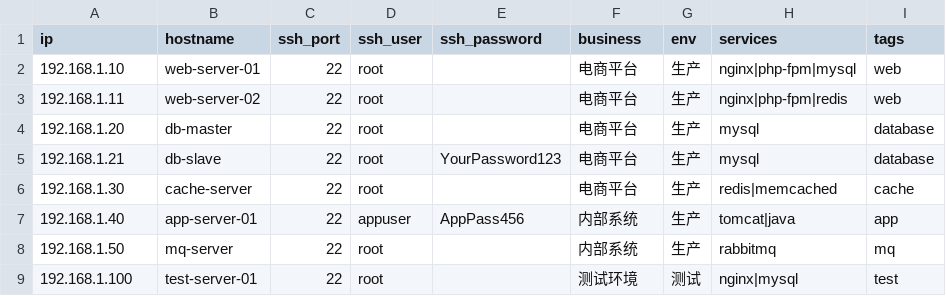
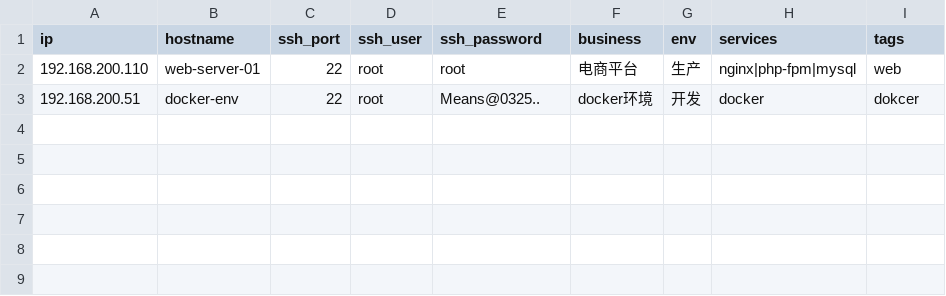
Before and after one commit to wybroot/systemcheck, a CSV file: sys_inspection/config/servers.csv, drawn as a sheet.

```diff
--- a/sys_inspection/config/servers.csv
+++ b/sys_inspection/config/servers.csv
@@ -1,9 +1,3 @@
 ip,hostname,ssh_port,ssh_user,ssh_password,business,env,services,tags
-192.168.1.10,web-server-01,22,root,,电商平台,生产,nginx|php-fpm|mysql,web
-192.168.1.11,web-server-02,22,root,,电商平台,生产,nginx|php-fpm|redis,web
-192.168.1.20,db-master,22,root,,电商平台,生产,mysql,database
-192.168.1.21,db-slave,22,root,YourPassword123,电商平台,生产,mysql,database
-192.168.1.30,cache-server,22,root,,电商平台,生产,redis|memcached,cache
-192.168.1.40,app-server-01,22,appuser,AppPass456,内部系统,生产,tomcat|java,app
-192.168.1.50,mq-server,22,root,,内部系统,生产,rabbitmq,mq
-192.168.1.100,test-server-01,22,root,,测试环境,测试,nginx|mysql,test
+192.168.200.110,web-server-01,22,root,root,电商平台,生产,nginx|php-fpm|mysql,web
+192.168.200.51,docker-env,22,root,Means@0325..,docker环境,开发,docker,dokcer
```
Also changed, not shown: 12 other files.
